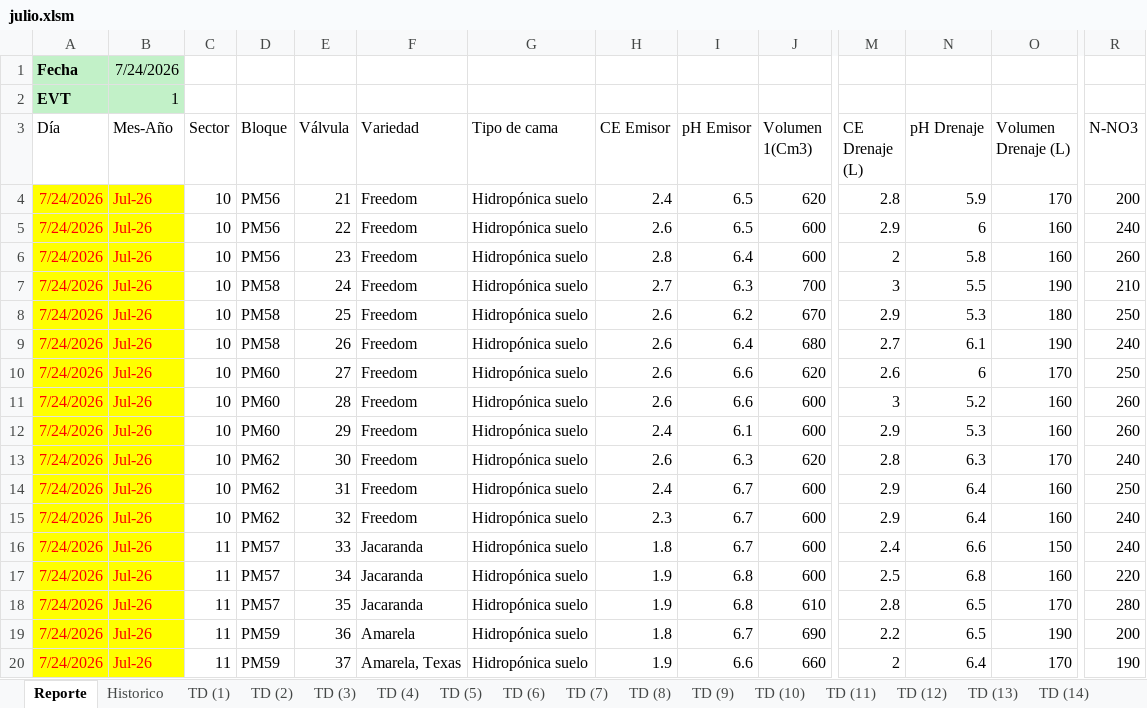
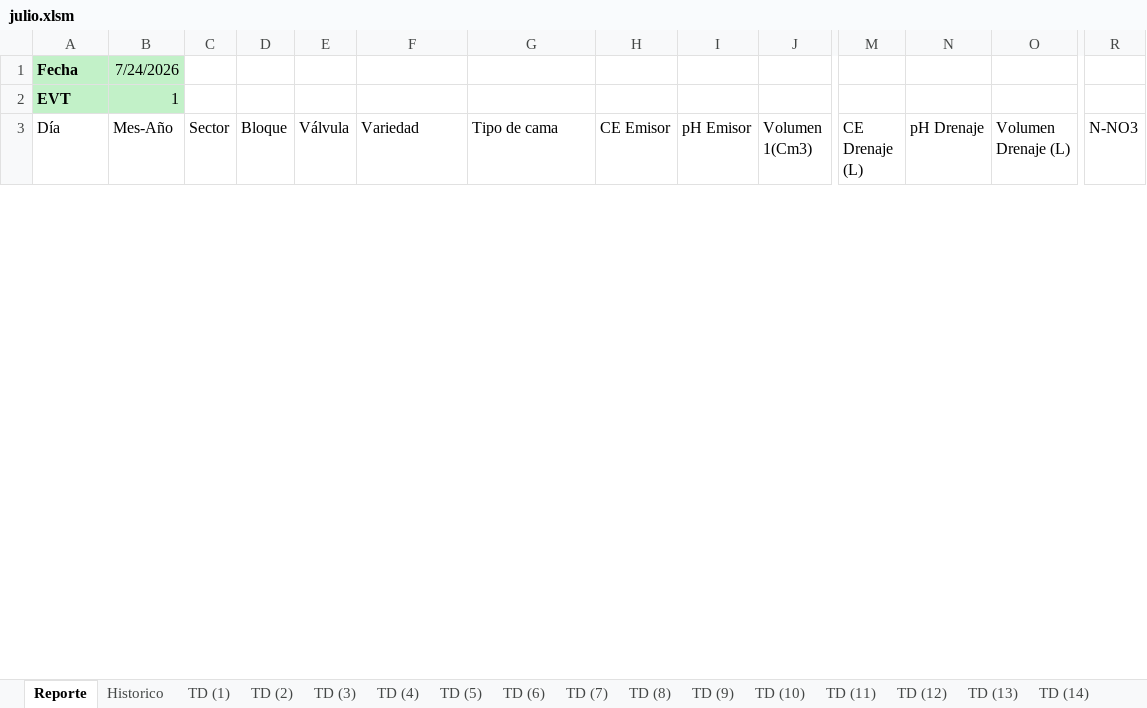
Before and after one commit to floreseltandilpm-creator/Primavera-Rosa, an Excel workbook: julio.xlsm, sheet Reporte, drawn as a sheet; only a part is shown, gaps mark what is left out; values as stored, in another font and other column widths than the file's, no borders; charts and pictures and table styles not drawn; removed rows and columns are numbered as before the commit, all else as after; rows hold the shown columns only; the diff covers the shown part only; the diff names each change by its address in the sheet, - before the commit and + after, or states it on an @@ line.

```diff
--- a/julio.xlsm (sheet Reporte)
+++ b/julio.xlsm (sheet Reporte)
-row 4: 7/24/2026 | Jul-26 | 10 | PM56 | 21 | Freedom | Hidropónica suelo | 2.4 | 6.5 | 620 | 2.8 | 5.9 | 170 | 200
-row 5: 7/24/2026 | Jul-26 | 10 | PM56 | 22 | Freedom | Hidropónica suelo | 2.6 | 6.5 | 600 | 2.9 | 6 | 160 | 240
-row 6: 7/24/2026 | Jul-26 | 10 | PM56 | 23 | Freedom | Hidropónica suelo | 2.8 | 6.4 | 600 | 2 | 5.8 | 160 | 260
-row 7: 7/24/2026 | Jul-26 | 10 | PM58 | 24 | Freedom | Hidropónica suelo | 2.7 | 6.3 | 700 | 3 | 5.5 | 190 | 210
-row 8: 7/24/2026 | Jul-26 | 10 | PM58 | 25 | Freedom | Hidropónica suelo | 2.6 | 6.2 | 670 | 2.9 | 5.3 | 180 | 250
-row 9: 7/24/2026 | Jul-26 | 10 | PM58 | 26 | Freedom | Hidropónica suelo | 2.6 | 6.4 | 680 | 2.7 | 6.1 | 190 | 240
-row 10: 7/24/2026 | Jul-26 | 10 | PM60 | 27 | Freedom | Hidropónica suelo | 2.6 | 6.6 | 620 | 2.6 | 6 | 170 | 250
-row 11: 7/24/2026 | Jul-26 | 10 | PM60 | 28 | Freedom | Hidropónica suelo | 2.6 | 6.6 | 600 | 3 | 5.2 | 160 | 260
-row 12: 7/24/2026 | Jul-26 | 10 | PM60 | 29 | Freedom | Hidropónica suelo | 2.4 | 6.1 | 600 | 2.9 | 5.3 | 160 | 260
-row 13: 7/24/2026 | Jul-26 | 10 | PM62 | 30 | Freedom | Hidropónica suelo | 2.6 | 6.3 | 620 | 2.8 | 6.3 | 170 | 240
-row 14: 7/24/2026 | Jul-26 | 10 | PM62 | 31 | Freedom | Hidropónica suelo | 2.4 | 6.7 | 600 | 2.9 | 6.4 | 160 | 250
-row 15: 7/24/2026 | Jul-26 | 10 | PM62 | 32 | Freedom | Hidropónica suelo | 2.3 | 6.7 | 600 | 2.9 | 6.4 | 160 | 240
-row 16: 7/24/2026 | Jul-26 | 11 | PM57 | 33 | Jacaranda | Hidropónica suelo | 1.8 | 6.7 | 600 | 2.4 | 6.6 | 150 | 240
-row 17: 7/24/2026 | Jul-26 | 11 | PM57 | 34 | Jacaranda | Hidropónica suelo | 1.9 | 6.8 | 600 | 2.5 | 6.8 | 160 | 220
-row 18: 7/24/2026 | Jul-26 | 11 | PM57 | 35 | Jacaranda | Hidropónica suelo | 1.9 | 6.8 | 610 | 2.8 | 6.5 | 170 | 280
-row 19: 7/24/2026 | Jul-26 | 11 | PM59 | 36 | Amarela | Hidropónica suelo | 1.8 | 6.7 | 690 | 2.2 | 6.5 | 190 | 200
-row 20: 7/24/2026 | Jul-26 | 11 | PM59 | 37 | Amarela, Texas | Hidropónica suelo | 1.9 | 6.6 | 660 | 2 | 6.4 | 170 | 190
```
Also changed, not shown: 53 added rows and 36 removed rows elsewhere in this sheet, sheet Historico, sheet TD (16), sheet TD (2), sheet TD (8), sheet TD (17), sheet TD (38), 48 more sheets.
